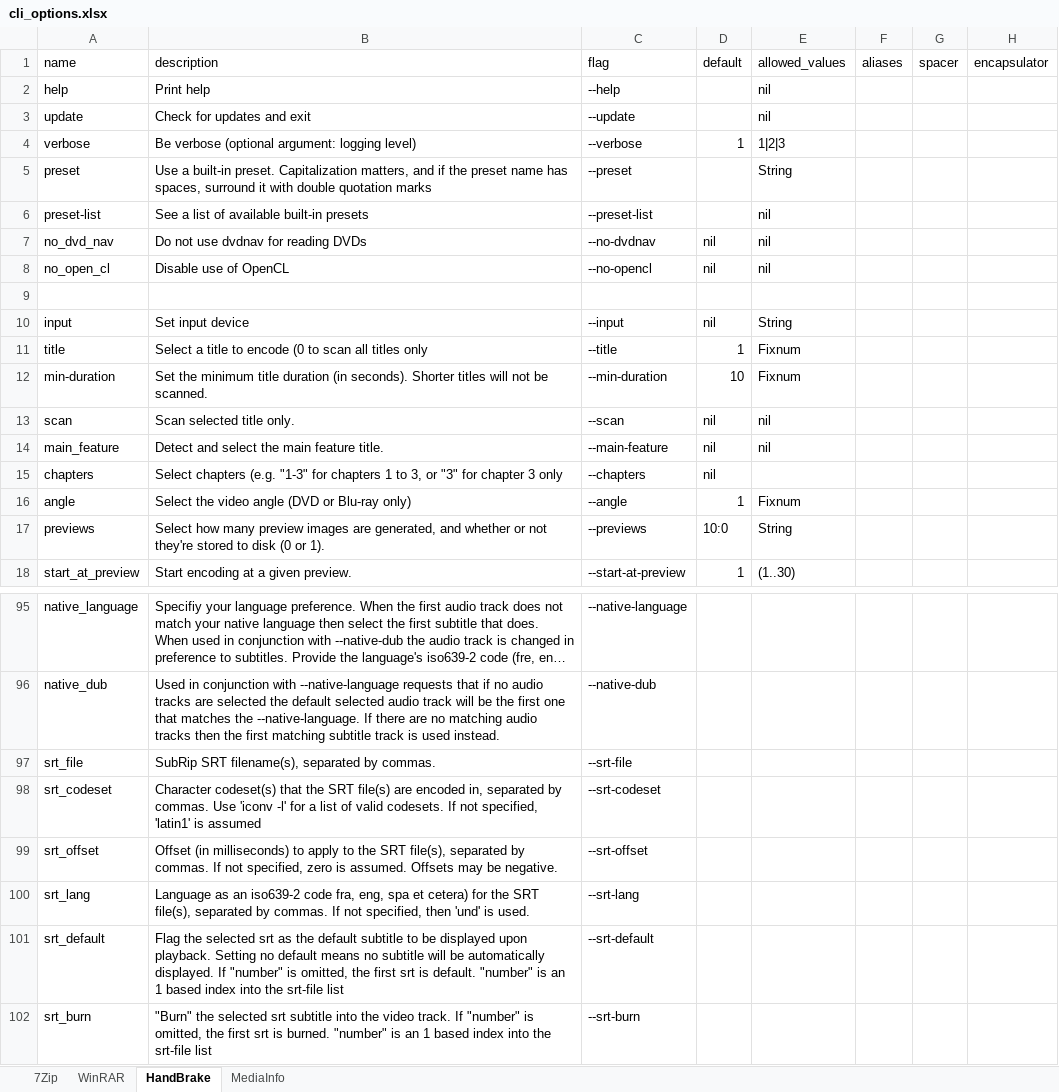
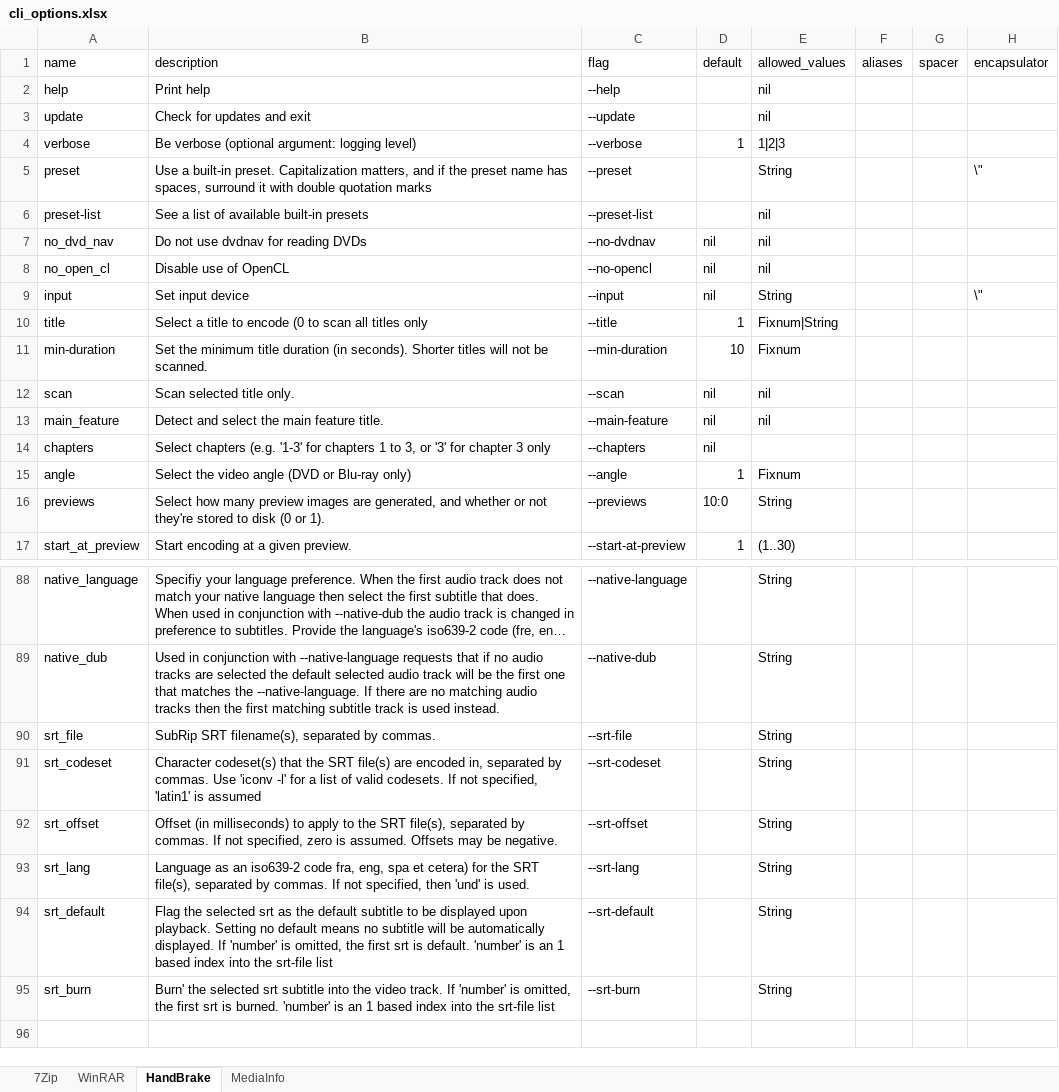
Before and after one commit to bblack16/cli_chef, an Excel workbook: lib/wrappers/cli_options.xlsx, sheet HandBrake, drawn as a sheet; only a part is shown, gaps mark what is left out; long unchanged cells end in …; values as stored, in another font and other column widths than the file's, no borders; removed rows and columns are numbered as before the commit, all else as after; the diff covers the shown part only; the diff names each change by its address in the sheet, - before the commit and + after, or states it on an @@ line.

```diff
--- a/lib/wrappers/cli_options.xlsx (sheet HandBrake)
+++ b/lib/wrappers/cli_options.xlsx (sheet HandBrake)
-H5 (encapsulator): (empty)
+H5 (encapsulator): \"
-row 9: (empty)
-H9 (encapsulator): (empty)
+H9 (encapsulator): \"
-E10 (allowed_values): Fixnum
+E10 (allowed_values): Fixnum|String
-B14 (description): …chapters (e.g. "1-3" for chapters 1 to 3, or "3" for chapter…
+B14 (description): …chapters (e.g. '1-3' for chapters 1 to 3, or '3' for chapter…
-E88:E95 (allowed_values): (empty)
+E88:E95 (allowed_values): String
-B94 (description): …displayed. If "number" is omitted, the first srt is default. "number" is an…
+B94 (description): …displayed. If 'number' is omitted, the first srt is default. 'number' is an…
-B95 (description): "Burn" the selected srt subtitle into the video track. If "number" is omitted, the first srt is burned. "number" is an…
+B95 (description): Burn' the selected srt subtitle into the video track. If 'number' is omitted, the first srt is burned. 'number' is an…
```
Also changed, not shown: 6 removed rows and 81 edited cells elsewhere in this sheet, 4 other files.
